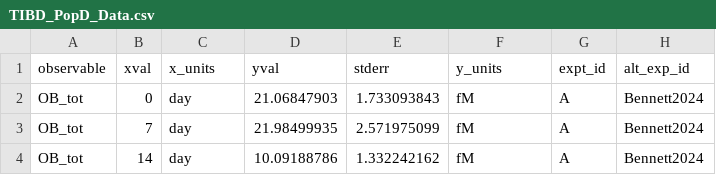
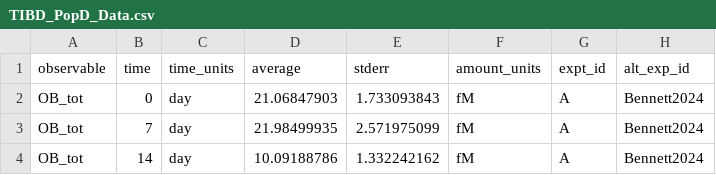
Before and after one commit to SysBioCollab-UArk/TIBD_microenvironment, a CSV file: DATA/TIBD_PopD_Data.csv, drawn as a sheet; only a part is shown.

Commit message:
Reverted most of the changes from the previous commit to put the data back in terms of time units. I thought we'd need to generalize it to handle dose-response data, where the x-axis values are concentrations, rather than time, but I no longer think that's the case.
I did make one small change in the ParamCalibration constructor, where now the time points are no longer sorted numerically after extracting them from the data file (previously done using np.unique). This is necessary to handle dose-response data mentioned above, where multiple parallel experiments can be performed with the same ending time point. This means, however, that the SimulationProtocol object must now account for the possibility that the time points are entered in the input file out of order. I've left a TODO message in the base SimulationProtocol class to remind myself to address this later.

Finally, I also modified make_tc_plots.py to make it easier to quickly make figures with different sets of data and simulations included.

```diff
--- a/DATA/TIBD_PopD_Data.csv
+++ b/DATA/TIBD_PopD_Data.csv
@@ -1,2 +1,2 @@
-observable,xval,x_units,yval,stderr,y_units,expt_id,alt_exp_id
+observable,time,time_units,average,stderr,amount_units,expt_id,alt_exp_id
 OB_tot,0,day,21.06847903,1.733093843,fM,A,Bennett2024
```
Also changed, not shown: 2 other files.
